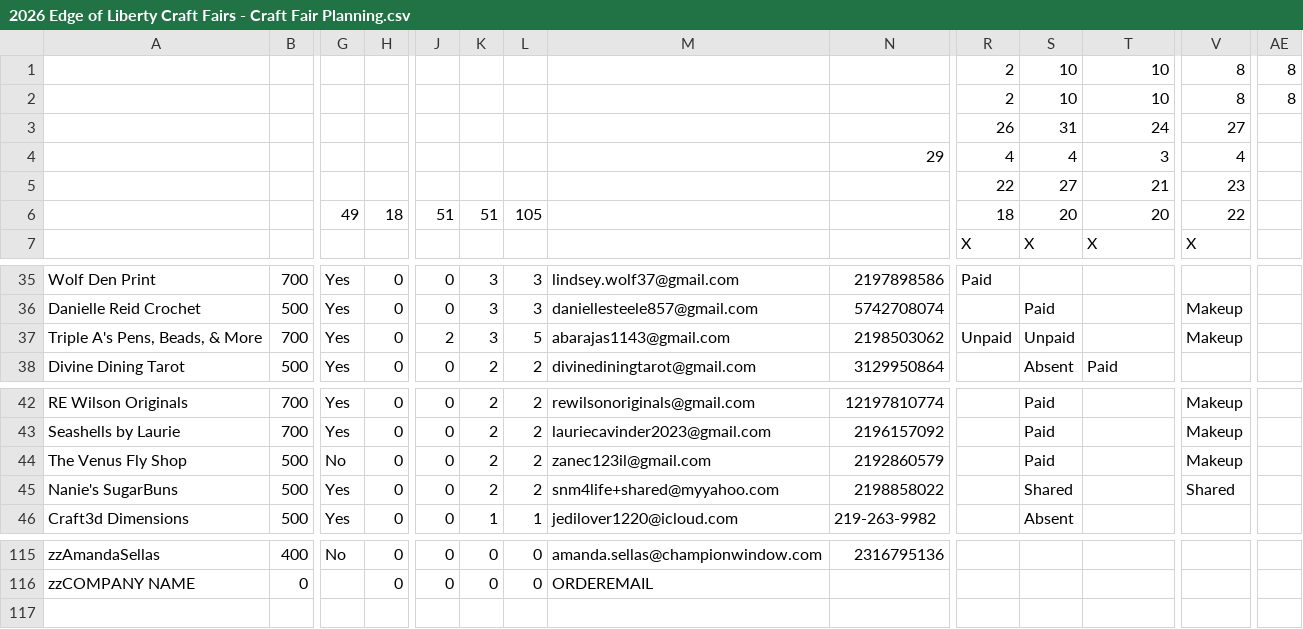
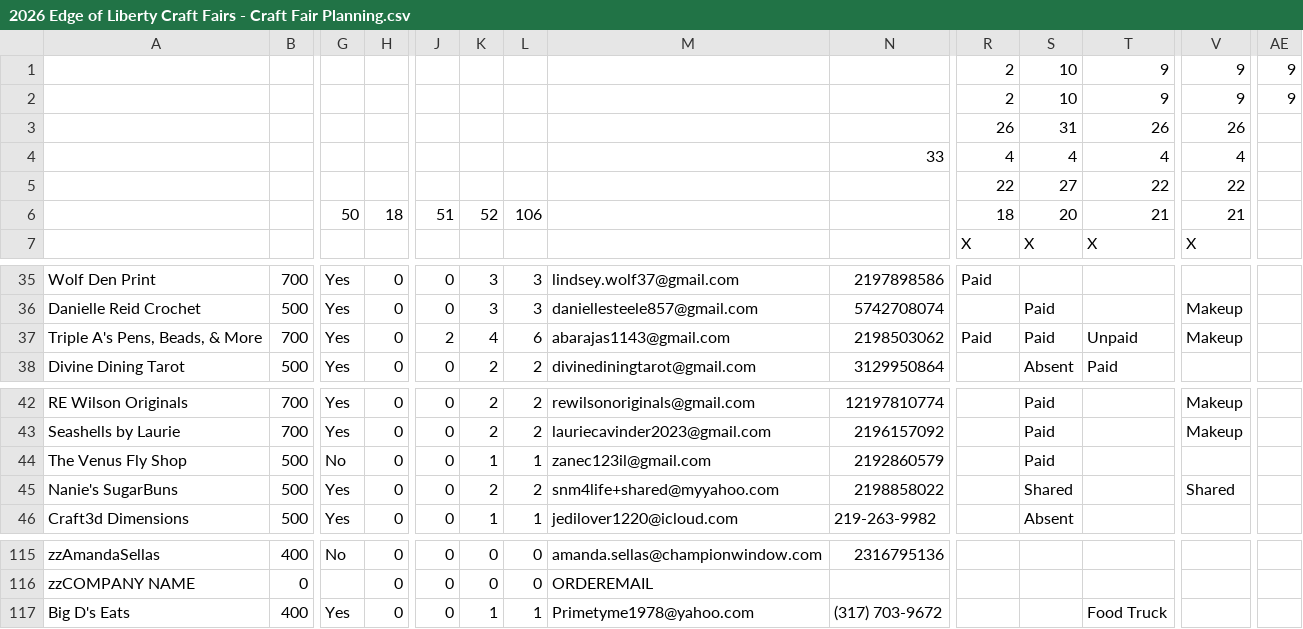
Before and after one commit to edge-of-liberty/edgeofliberty.us, a CSV file: _data/2026 Edge of Liberty Craft Fairs - Craft Fair Planning.csv, drawn as a sheet; only a part is shown, gaps mark what is left out; rows hold the shown columns only; the diff names each change by its address in the sheet, - before the commit and + after, or states it on an @@ line.

```diff
--- a/_data/2026 Edge of Liberty Craft Fairs - Craft Fair Planning.csv
+++ b/_data/2026 Edge of Liberty Craft Fairs - Craft Fair Planning.csv
-T1:T2: 10
+T1:T2: 9
-V1:V2: 8
+V1:V2: 9
-AE1:AE2: 8
+AE1:AE2: 9
-T3: 24
+T3: 26
-V3: 27
+V3: 26
-N4: 29
+N4: 33
-T4: 3
+T4: 4
-T5: 21
+T5: 22
-V5: 23
+V5: 22
-G6: 49
+G6: 50
-K6: 51
+K6: 52
-L6: 105
+L6: 106
-T6: 20
+T6: 21
-V6: 22
+V6: 21
-K37: 3
+K37: 4
-L37: 5
+L37: 6
-R37: Unpaid
+R37: Paid
-S37: Unpaid
+S37: Paid
-T37: (empty)
+T37: Unpaid
-K44: 2
+K44: 1
-L44: 2
+L44: 1
-V44: Makeup
+V44: (empty)
+row 117: Big D's Eats | 400 | Yes | 0 | 0 | 1 | 1 | Primetyme1978@yahoo.com | (317) 703-9672 |  |  | Food Truck
```
Also changed, not shown: 13 other files.
